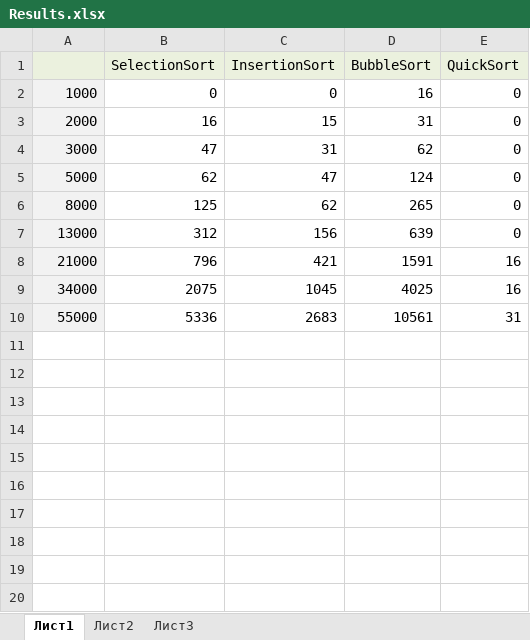
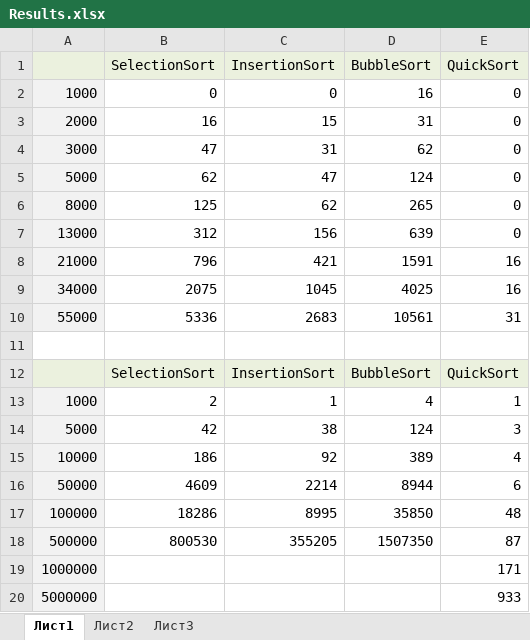
Before and after one commit to OhManIAmWorried/Laba2_Sortings, an Excel workbook: Results.xlsx, sheet Лист1, drawn as a sheet; values as stored, in another font and other column widths than the file's, no borders; charts and pictures not drawn; the diff names each change by its address in the sheet, - before the commit and + after, or states it on an @@ line.

```diff
--- a/Results.xlsx (sheet Лист1)
+++ b/Results.xlsx (sheet Лист1)
+row 11: (empty)
+row 12:  | SelectionSort | InsertionSort | BubbleSort | QuickSort
+row 13: 1000 | 2 | 1 | 4 | 1
+row 14: 5000 | 42 | 38 | 124 | 3
+row 15: 10000 | 186 | 92 | 389 | 4
+row 16: 50000 | 4609 | 2214 | 8944 | 6
+row 17: 100000 | 18286 | 8995 | 35850 | 48
+row 18: 500000 | 800530 | 355205 | 1507350 | 87
+row 19: 1000000 |  |  |  | 171
+row 20: 5000000 |  |  |  | 933
```
Also changed, not shown: charts or pictures, 2 other files.
